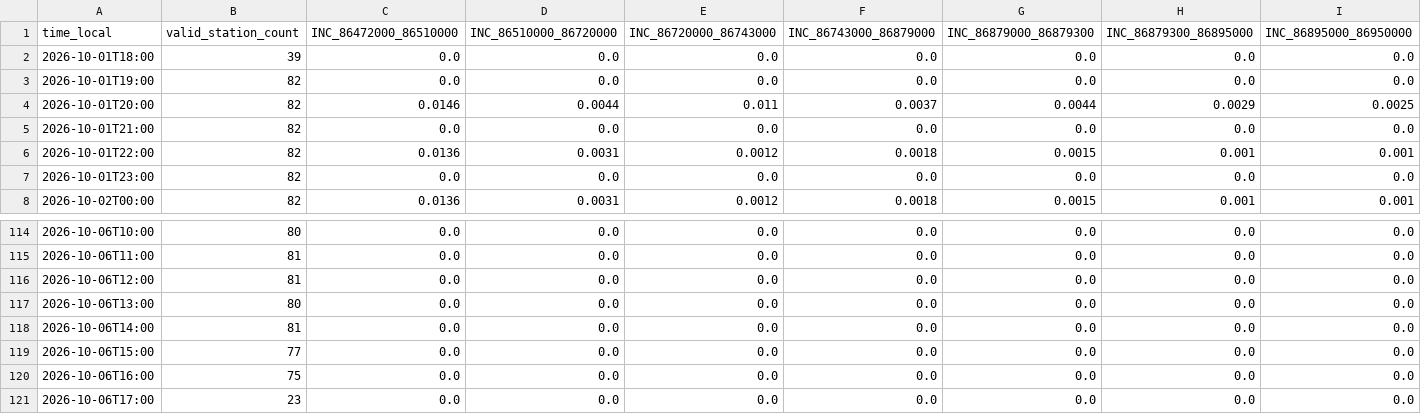
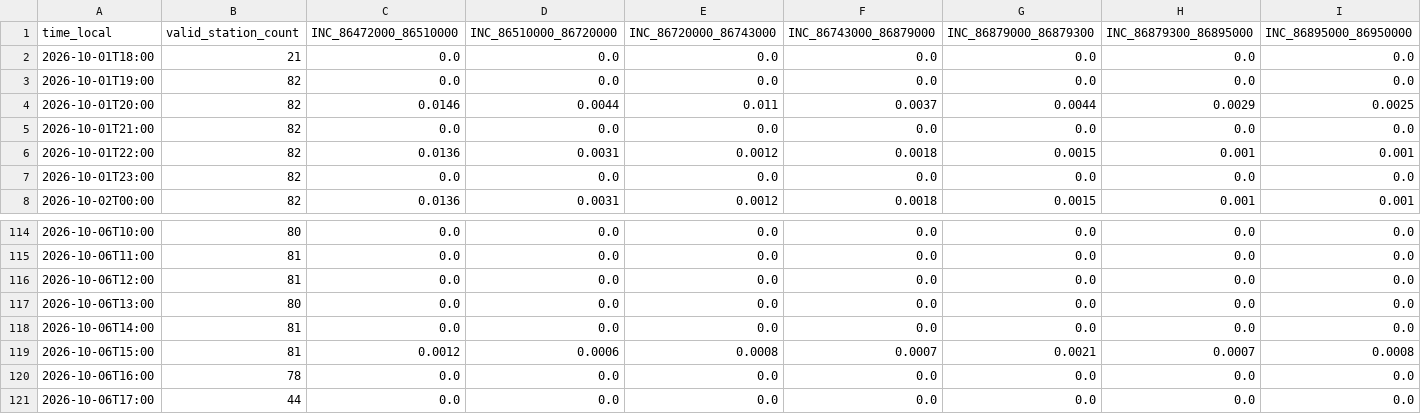
Before and after one commit to julianacarolinoreis/Previne-Taquari-Antas---Redes-Neurais, a CSV file: assets/data/hec_hms_g040_full_basin/whole_basin_observed_rain_hourly.csv, drawn as a sheet; only a part is shown, gaps mark what is left out; the diff covers the shown part only; the diff names each change by its address in the sheet, - before the commit and + after, or states it on an @@ line.

```diff
--- a/assets/data/hec_hms_g040_full_basin/whole_basin_observed_rain_hourly.csv
+++ b/assets/data/hec_hms_g040_full_basin/whole_basin_observed_rain_hourly.csv
-B2 (valid_station_count): 39
+B2 (valid_station_count): 21
-B119 (valid_station_count): 77
+B119 (valid_station_count): 81
-C119 (INC_86472000_86510000): 0.0
+C119 (INC_86472000_86510000): 0.0012
-D119 (INC_86510000_86720000): 0.0
+D119 (INC_86510000_86720000): 0.0006
-E119 (INC_86720000_86743000): 0.0
+E119 (INC_86720000_86743000): 0.0008
-F119 (INC_86743000_86879000): 0.0
+F119 (INC_86743000_86879000): 0.0007
-G119 (INC_86879000_86879300): 0.0
+G119 (INC_86879000_86879300): 0.0021
-H119 (INC_86879300_86895000): 0.0
+H119 (INC_86879300_86895000): 0.0007
-I119 (INC_86895000_86950000): 0.0
+I119 (INC_86895000_86950000): 0.0008
-B120 (valid_station_count): 75
+B120 (valid_station_count): 78
-B121 (valid_station_count): 23
+B121 (valid_station_count): 44
```
Also changed, not shown: 1 edited cell elsewhere in this file, assets/data/hec_hms_g040_full_basin/whole_basin_observed_rain_components_hourly.csv, assets/data/hec_hms_g040_full_basin/whole_basin_observed_rain_fullgrid_hourly.csv, 13 other files.
